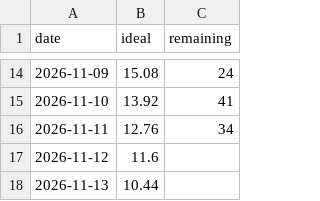
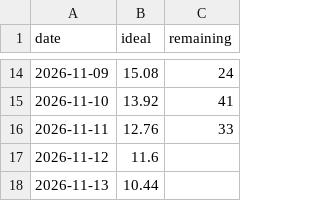
Before and after one commit to marcc28/AGRITWIN, a CSV file: docs/burndown/sprint-2-burndown.csv, drawn as a sheet; only a part is shown, gaps mark what is left out.

```diff
--- a/docs/burndown/sprint-2-burndown.csv
+++ b/docs/burndown/sprint-2-burndown.csv
@@ -15,3 +15,3 @@ date,ideal,remaining
 2026-11-10,13.92,41
-2026-11-11,12.76,34
+2026-11-11,12.76,33
 2026-11-12,11.6,
```
Also changed, not shown: 1 other file.
